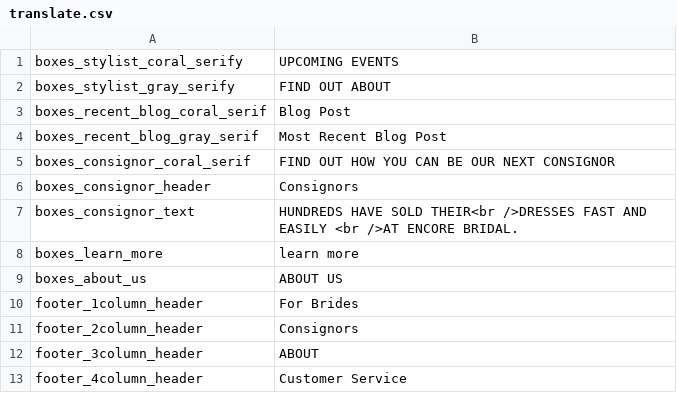
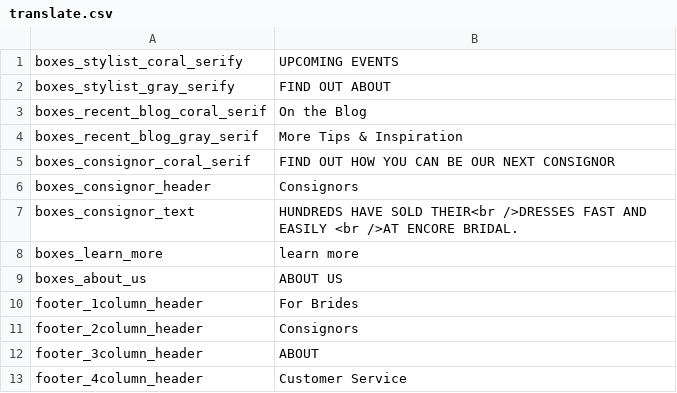
Before and after one commit to thomasbennett/encorebridal, a CSV file: app/design/frontend/default/encore_bridal/locale/en_US/translate.csv, drawn as a sheet.

Commit message:
julies final list of revisions [only 2 items in this list so, adding tmore later]

```diff
--- a/app/design/frontend/default/encore_bridal/locale/en_US/translate.csv
+++ b/app/design/frontend/default/encore_bridal/locale/en_US/translate.csv
@@ -2,4 +2,4 @@
 "boxes_stylist_gray_serify","FIND OUT ABOUT"
-"boxes_recent_blog_coral_serif","Blog Post"
-"boxes_recent_blog_gray_serif","Most Recent Blog Post"
+"boxes_recent_blog_coral_serif","On the Blog"
+"boxes_recent_blog_gray_serif","More Tips & Inspiration"
 "boxes_consignor_coral_serif","FIND OUT HOW YOU CAN BE OUR NEXT CONSIGNOR"
```
Also changed, not shown: 2 other files.
